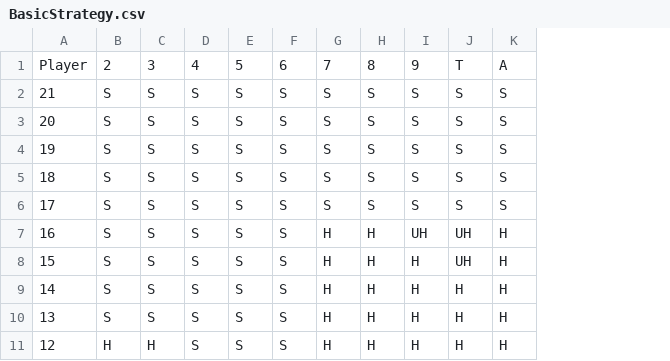
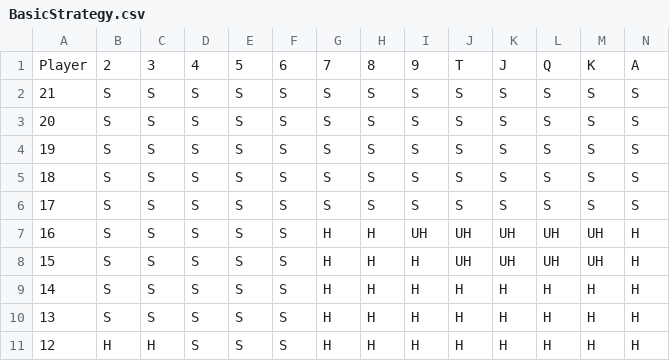
Before and after one commit to andyafter/blackjack, a CSV file: strategies/BasicStrategy.csv, drawn as a sheet; only a part is shown; the diff names each change by its address in the sheet, - before the commit and + after, or states it on an @@ line.

```diff
--- a/strategies/BasicStrategy.csv
+++ b/strategies/BasicStrategy.csv
+column K, rows 1-11: J | S | S | S | S | S | UH | UH | H | H | H
+column L, rows 1-11: Q | S | S | S | S | S | UH | UH | H | H | H
+column M, rows 1-11: K | S | S | S | S | S | UH | UH | H | H | H
```
Also changed, not shown: 4 other files.
